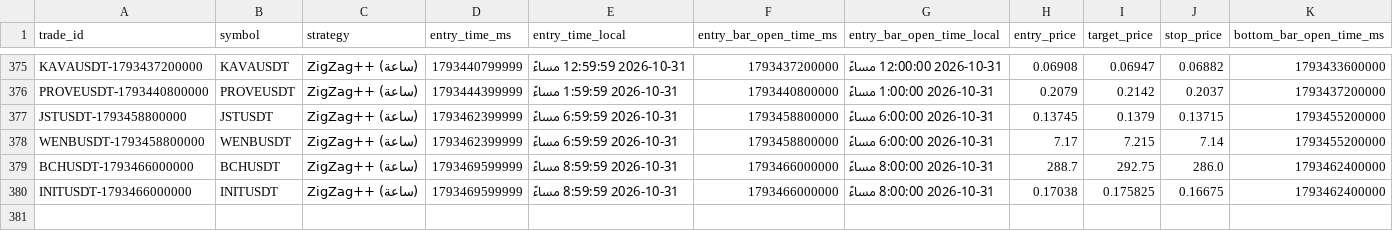
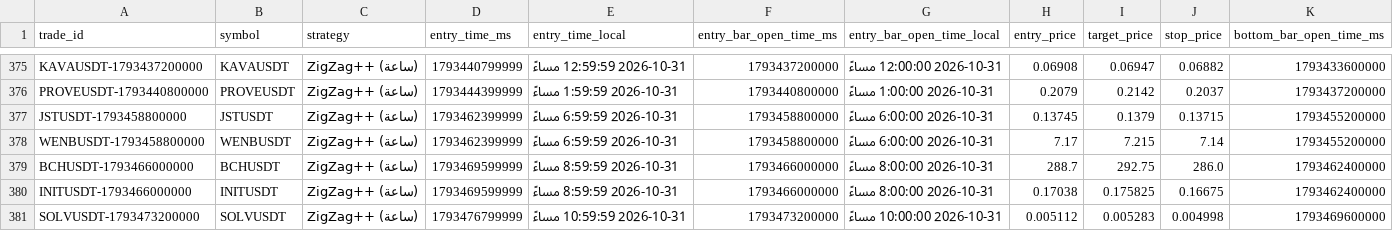
Before and after one commit to turky4500/binance-spot-usdt-signal-bot, a CSV file: data/trades_log_zigzag.csv, drawn as a sheet; only a part is shown, gaps mark what is left out; rows hold the shown columns only; the diff names each change by its address in the sheet, - before the commit and + after, or states it on an @@ line.

```diff
--- a/data/trades_log_zigzag.csv
+++ b/data/trades_log_zigzag.csv
+row 381: SOLVUSDT-1793473200000 | SOLVUSDT | ZigZag++ (ساعة) | 1793476799999 | 2026-10-31 10:59:59 مساءً | 1793473200000 | 2026-10-31 10:00:00 مساءً | 0.005112 | 0.005283 | 0.004998 | 1793469600000
```
Also changed, not shown: 1 other file.
